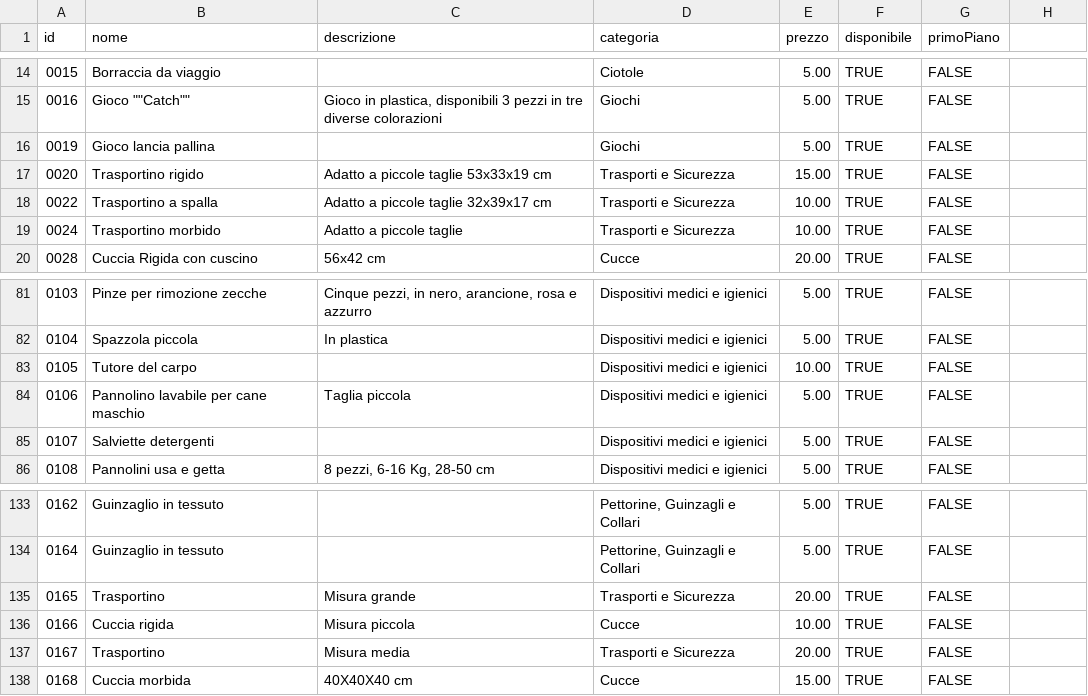
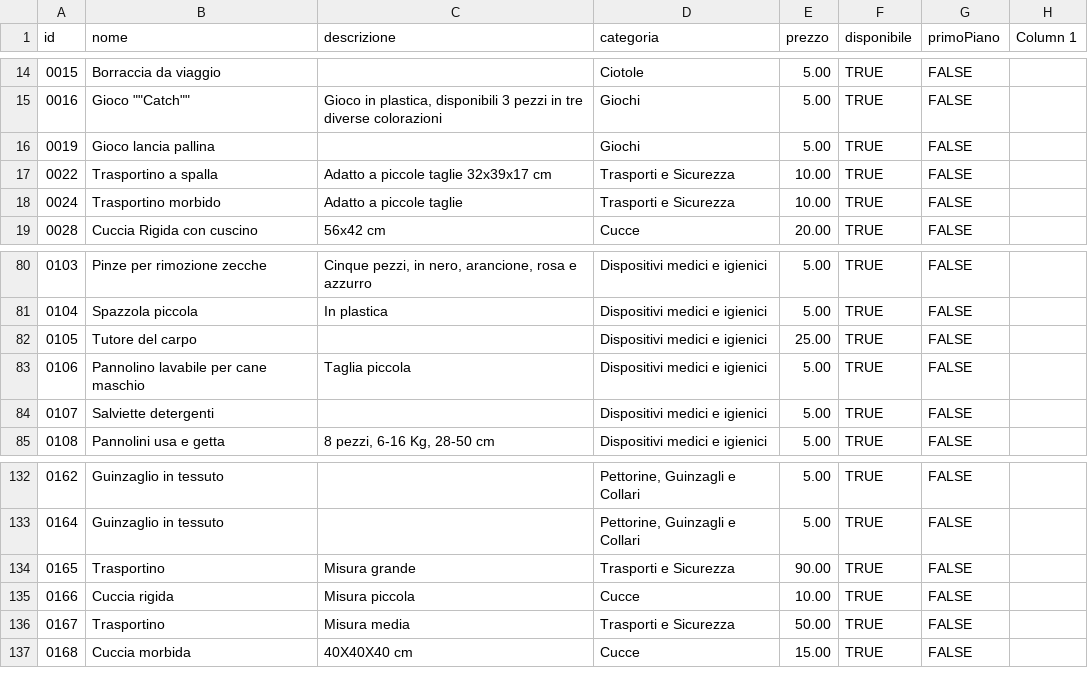
Before and after one commit to ribaulndc/ribau-web, a CSV file: public/data/products.csv, drawn as a sheet; only a part is shown, gaps mark what is left out; the diff covers the shown part only.

```diff
--- a/public/data/products.csv
+++ b/public/data/products.csv
@@ -1 +1 @@
-id,nome,descrizione,categoria,prezzo,disponibile,primoPiano
+id,nome,descrizione,categoria,prezzo,disponibile,primoPiano,Column 1
@@ -16,3 +16,2 @@ id,nome,descrizione,categoria,prezzo,disponibile,primoPiano
 0019,Gioco lancia pallina,,Giochi,5.00,TRUE,FALSE
-0020,Trasportino rigido,Adatto a piccole taglie 53x33x19 cm,Trasporti e Sicurezza,15.00,TRUE,FALSE
 0022,Trasportino a spalla,Adatto a piccole taglie 32x39x17 cm,Trasporti e Sicurezza,10.00,TRUE,FALSE
@@ -82,3 +81,3 @@ id,nome,descrizione,categoria,prezzo,disponibile,primoPiano
 0104,Spazzola piccola,In plastica,Dispositivi medici e igienici,5.00,TRUE,FALSE
-0105,Tutore del carpo,,Dispositivi medici e igienici,10.00,TRUE,FALSE
+0105,Tutore del carpo,,Dispositivi medici e igienici,25.00,TRUE,FALSE
 0106,Pannolino lavabile per cane maschio,Taglia piccola,Dispositivi medici e igienici,5.00,TRUE,FALSE
@@ -134,5 +133,5 @@ id,nome,descrizione,categoria,prezzo,disponibile,primoPiano
 0164,Guinzaglio in tessuto,,"Pettorine, Guinzagli e Collari",5.00,TRUE,FALSE
-0165,Trasportino,Misura grande,Trasporti e Sicurezza,20.00,TRUE,FALSE
+0165,Trasportino,Misura grande,Trasporti e Sicurezza,90.00,TRUE,FALSE
 0166,Cuccia rigida ,Misura piccola,Cucce,10.00,TRUE,FALSE
-0167,Trasportino,Misura media,Trasporti e Sicurezza,20.00,TRUE,FALSE
+0167,Trasportino,Misura media,Trasporti e Sicurezza,50.00,TRUE,FALSE
 0168,Cuccia morbida,40X40X40 cm ,Cucce,15.00,TRUE,FALSE
```
Also changed, not shown: 22 added rows and 3 edited cells elsewhere in this file.
